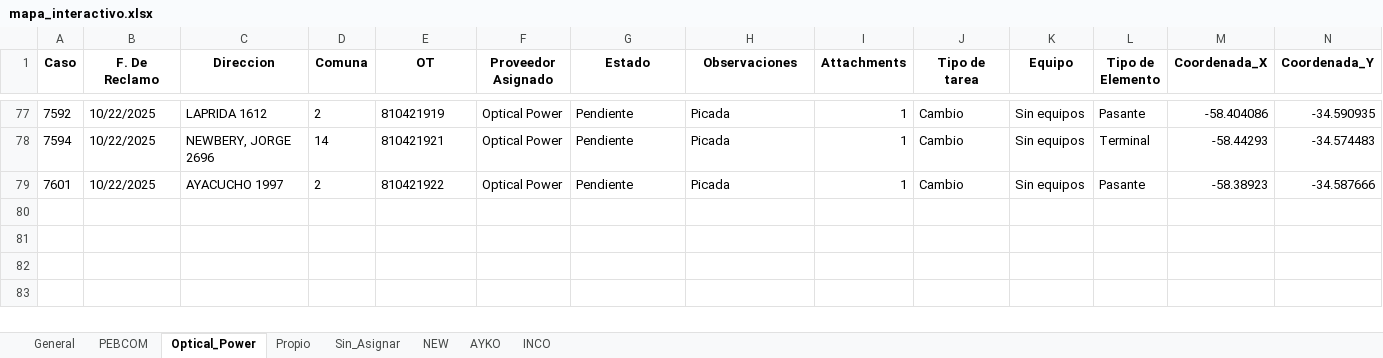
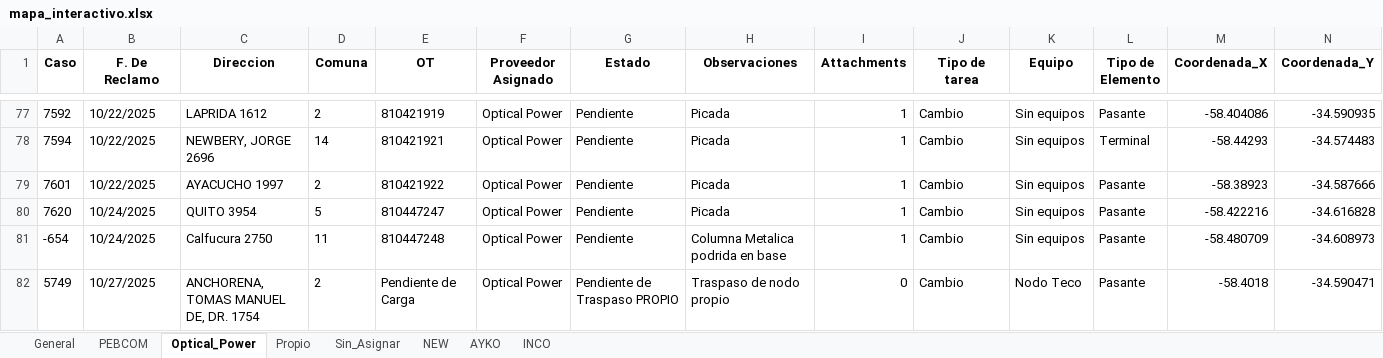
Before and after one commit to gestiondereclamosteco/pendientes_mantenimiento, an Excel workbook: mapa_interactivo.xlsx, sheet Optical_Power, drawn as a sheet; only a part is shown, gaps mark what is left out; values as stored, in another font and other column widths than the file's, no borders; rows hold the shown columns only; the diff covers the shown part only; the diff names each change by its address in the sheet, - before the commit and + after, or states it on an @@ line.

```diff
--- a/mapa_interactivo.xlsx (sheet Optical_Power)
+++ b/mapa_interactivo.xlsx (sheet Optical_Power)
+row 80: 7620 | 10/24/2025 | QUITO 3954 | 5 | 810447247 | Optical Power | Pendiente | Picada | 1 | Cambio | Sin equipos | Pasante | -58.422216 | -34.616828
+row 81: -654 | 10/24/2025 | Calfucura 2750 | 11 | 810447248 | Optical Power | Pendiente | Columna Metalica podrida en base | 1 | Cambio | Sin equipos | Pasante | -58.480709 | -34.608973
+row 82: 5749 | 10/27/2025 | ANCHORENA, TOMAS MANUEL DE, DR. 1754 | 2 | Pendiente de Carga | Optical Power | Pendiente de Traspaso PROPIO | Traspaso de nodo propio | 0 | Cambio | Nodo Teco | Pasante | -58.4018 | -34.590471
```
Also changed, not shown: 5 added rows, 2 removed rows and 1 edited cell elsewhere in this sheet, sheet General, sheet Sin_Asignar, sheet NEW, sheet INCO, 1 other file.
